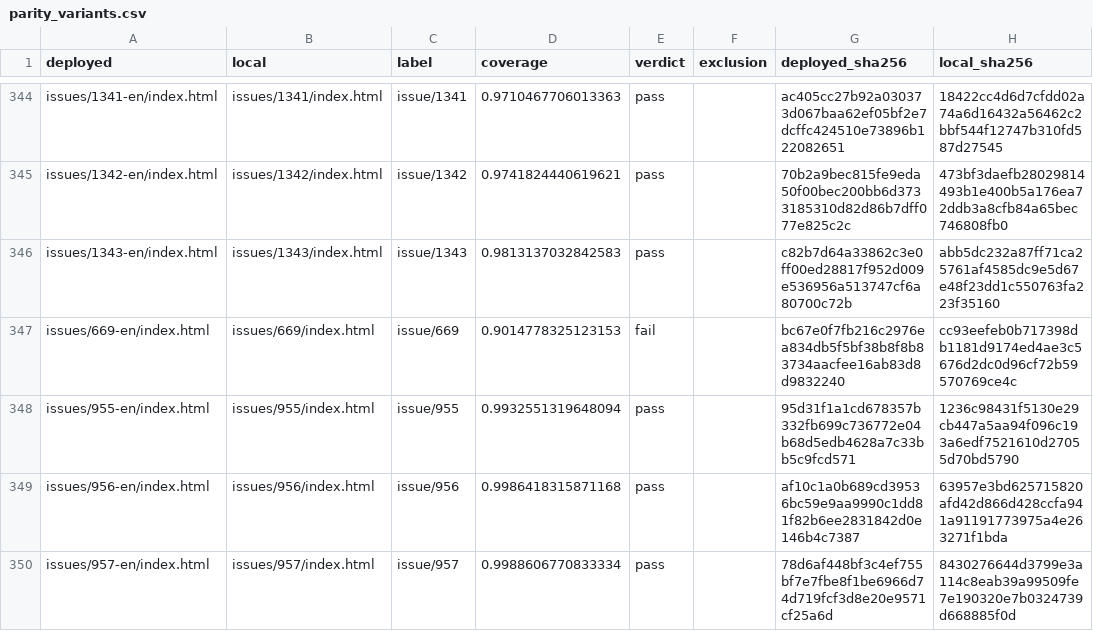
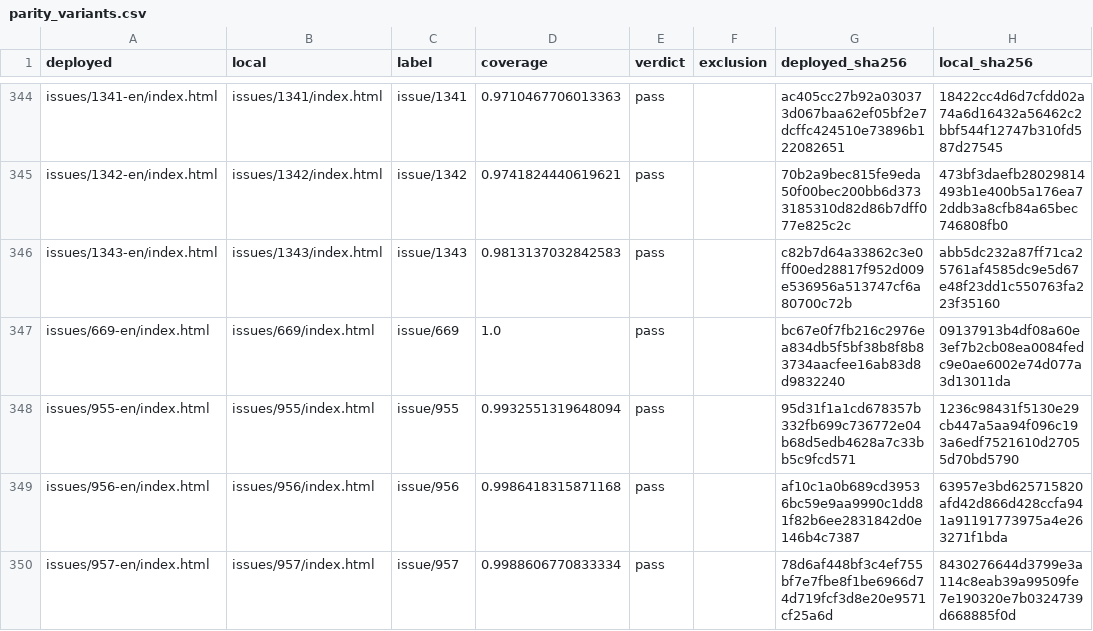
Before and after one commit to ituob/ituob.github.io, a CSV file: docs/parity/current-main/pinned/parity_variants.csv, drawn as a sheet; only a part is shown, gaps mark what is left out.

Commit message:
Pin parity receipts measured on 92a90969

```diff
--- a/docs/parity/current-main/pinned/parity_variants.csv
+++ b/docs/parity/current-main/pinned/parity_variants.csv
@@ -346,3 +346,3 @@ issues/1342-en/index.html,issues/1342/index.html,issue/1342,0.9741824440619621,p
 issues/1343-en/index.html,issues/1343/index.html,issue/1343,0.9813137032842583,pass,,c82b7d64a33862c3e0ff00ed28817f952d009e536956a513747cf6a80700c72b,abb5dc232a87ff71ca25761af4585dc9e5d67e48f23dd1c550763fa223f35160
-issues/669-en/index.html,issues/669/index.html,issue/669,0.9014778325123153,fail,,bc67e0f7fb216c2976ea834db5f5bf38b8f8b83734aacfee16ab83d8d9832240,cc93eefeb0b717398db1181d9174ed4ae3c5676d2dc0d96cf72b59570769ce4c
+issues/669-en/index.html,issues/669/index.html,issue/669,1.0,pass,,bc67e0f7fb216c2976ea834db5f5bf38b8f8b83734aacfee16ab83d8d9832240,09137913b4df08a60e3ef7b2cb08ea0084fedc9e0ae6002e74d077a3d13011da
 issues/955-en/index.html,issues/955/index.html,issue/955,0.9932551319648094,pass,,95d31f1a1cd678357b332fb699c736772e04b68d5edb4628a7c33bb5c9fcd571,1236c98431f5130e29cb447a5aa94f096c193a6edf7521610d27055d70bd5790
```
Also changed, not shown: 3 other files.
